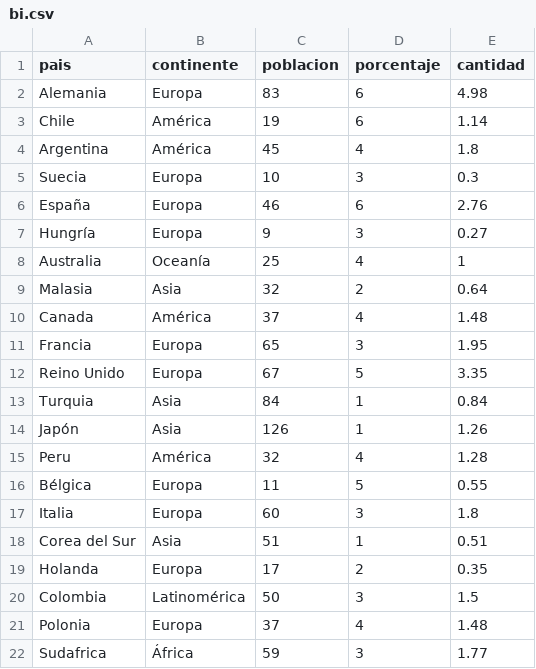
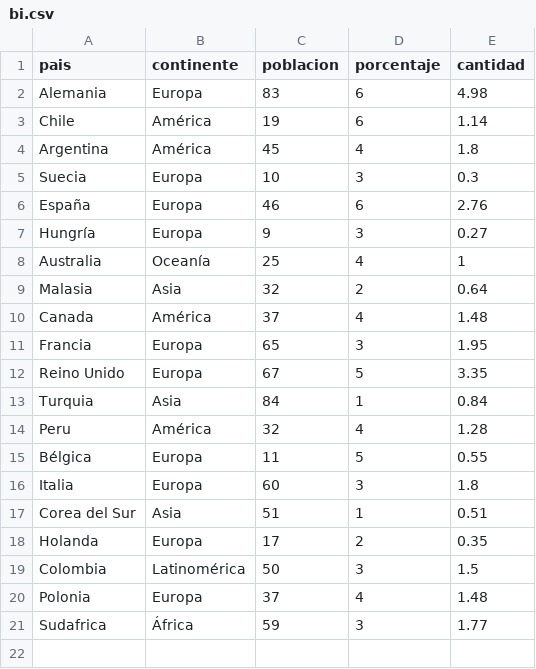
Before and after one commit to zizpvisual/Ayu3, a CSV file: bi.csv, drawn as a sheet; the diff names each change by its address in the sheet, - before the commit and + after, or states it on an @@ line.

Commit message:
Update bi.csv

```diff
--- a/bi.csv
+++ b/bi.csv
-row 14: Japón | Asia | 126 | 1 | 1.26
```
